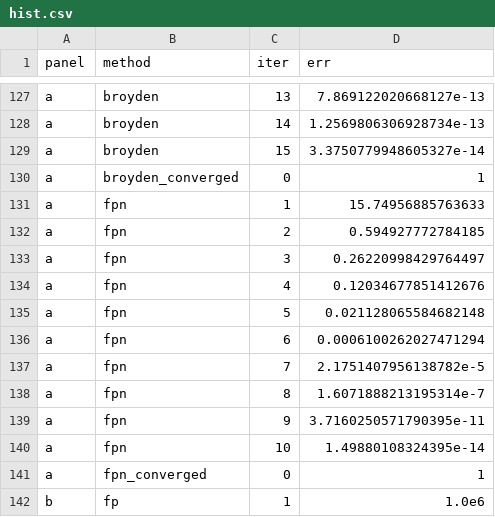
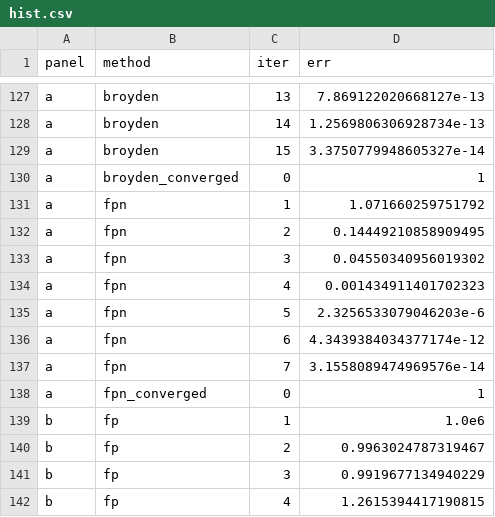
Before and after one commit to reinhardhansen/GFT, a CSV file: results/hist.csv, drawn as a sheet; only a part is shown, gaps mark what is left out; the shorter side is filled out with more unchanged rows; the diff covers the shown part only.

```diff
--- a/results/hist.csv
+++ b/results/hist.csv
@@ -130,12 +130,9 @@ a,broyden,15,3.3750779948605327e-14
 a,broyden_converged,0,1
-a,fpn,1,15.74956885763633
-a,fpn,2,0.594927772784185
-a,fpn,3,0.26220998429764497
-a,fpn,4,0.12034677851412676
-a,fpn,5,0.021128065584682148
-a,fpn,6,0.0006100262027471294
-a,fpn,7,2.1751407956138782e-5
-a,fpn,8,1.6071888213195314e-7
-a,fpn,9,3.7160250571790395e-11
-a,fpn,10,1.49880108324395e-14
+a,fpn,1,1.071660259751792
+a,fpn,2,0.14449210858909495
+a,fpn,3,0.04550340956019302
+a,fpn,4,0.001434911401702323
+a,fpn,5,2.3256533079046203e-6
+a,fpn,6,4.3439384034377174e-12
+a,fpn,7,3.1558089474969576e-14
 a,fpn_converged,0,1
```
Also changed, not shown: 9 removed rows and 10 edited cells elsewhere in this file, results/final.csv, results/table.csv, 28 other files.
